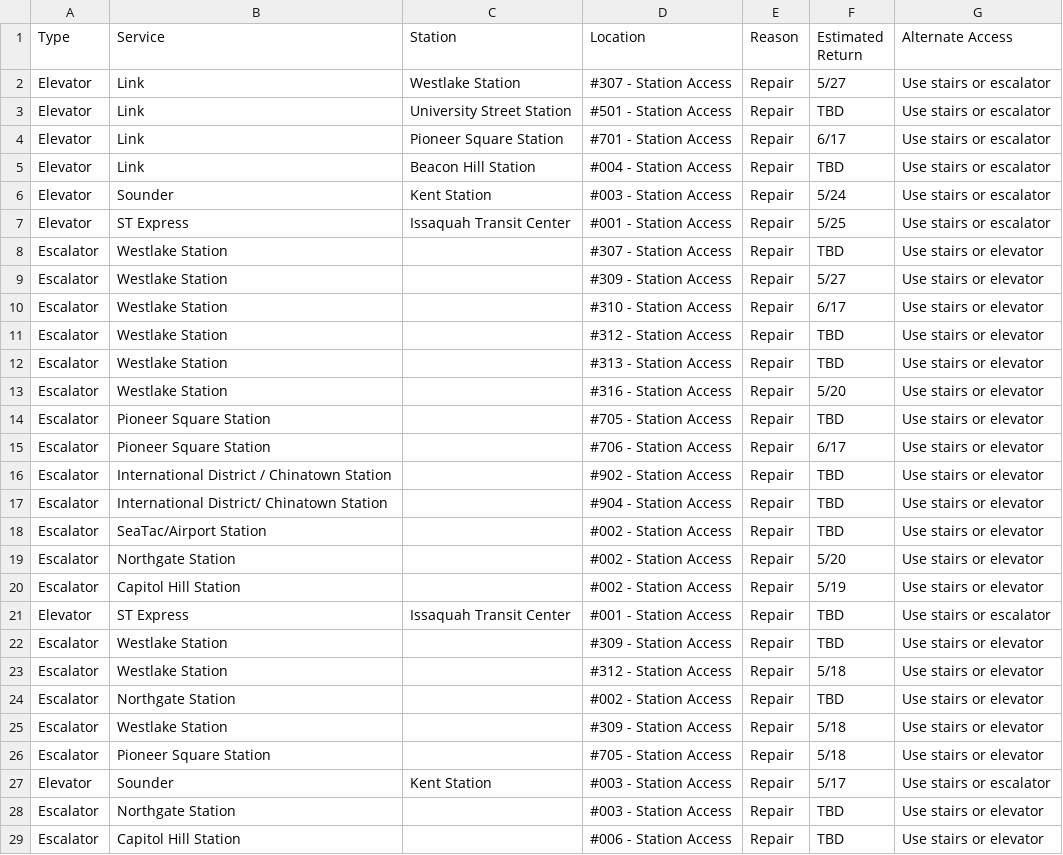
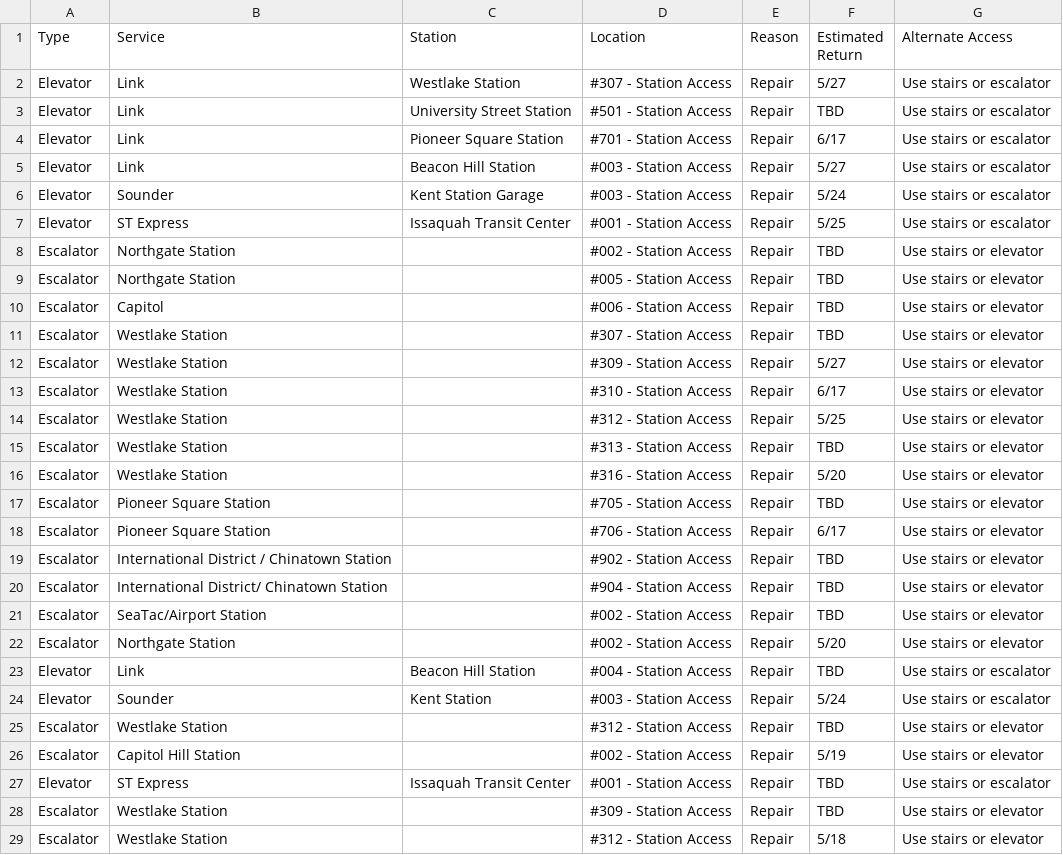
Before and after one commit to sllvn/seattle-escalators, a CSV file: data/outages.csv, drawn as a sheet; only a part is shown; the shorter side is filled out with more unchanged rows.

```diff
--- a/data/outages.csv
+++ b/data/outages.csv
@@ -4,5 +4,8 @@
 "Elevator","Link","Pioneer Square Station","#701 - Station Access","Repair","6/17","Use stairs or escalator"
-"Elevator","Link","Beacon Hill Station","#004 - Station Access","Repair","TBD","Use stairs or escalator"
-"Elevator","Sounder","Kent Station","#003 - Station Access","Repair","5/24","Use stairs or escalator"
+"Elevator","Link","Beacon Hill Station","#003 - Station Access","Repair","5/27","Use stairs or escalator"
+"Elevator","Sounder","Kent Station Garage","#003 - Station Access","Repair","5/24","Use stairs or escalator"
 "Elevator","ST Express","Issaquah Transit Center","#001 - Station Access","Repair","5/25","Use stairs or escalator"
+"Escalator","Northgate Station","","#002 - Station Access","Repair","TBD","Use stairs or elevator"
+"Escalator","Northgate Station","","#005 - Station Access","Repair","TBD","Use stairs or elevator"
+"Escalator","Capitol","","#006 - Station Access","Repair","TBD","Use stairs or elevator"
 "Escalator","Westlake Station","","#307 - Station Access","Repair","TBD","Use stairs or elevator"
@@ -10,3 +13,3 @@
 "Escalator","Westlake Station","","#310 - Station Access","Repair","6/17","Use stairs or elevator"
-"Escalator","Westlake Station","","#312 - Station Access","Repair","TBD","Use stairs or elevator"
+"Escalator","Westlake Station","","#312 - Station Access","Repair","5/25","Use stairs or elevator"
 "Escalator","Westlake Station","","#313 - Station Access","Repair","TBD","Use stairs or elevator"
@@ -19,2 +22,5 @@
 "Escalator","Northgate Station","","#002 - Station Access","Repair","5/20","Use stairs or elevator"
+"Elevator","Link","Beacon Hill Station","#004 - Station Access","Repair","TBD","Use stairs or escalator"
+"Elevator","Sounder","Kent Station","#003 - Station Access","Repair","5/24","Use stairs or escalator"
+"Escalator","Westlake Station","","#312 - Station Access","Repair","TBD","Use stairs or elevator"
 "Escalator","Capitol Hill Station","","#002 - Station Access","Repair","5/19","Use stairs or elevator"
```
